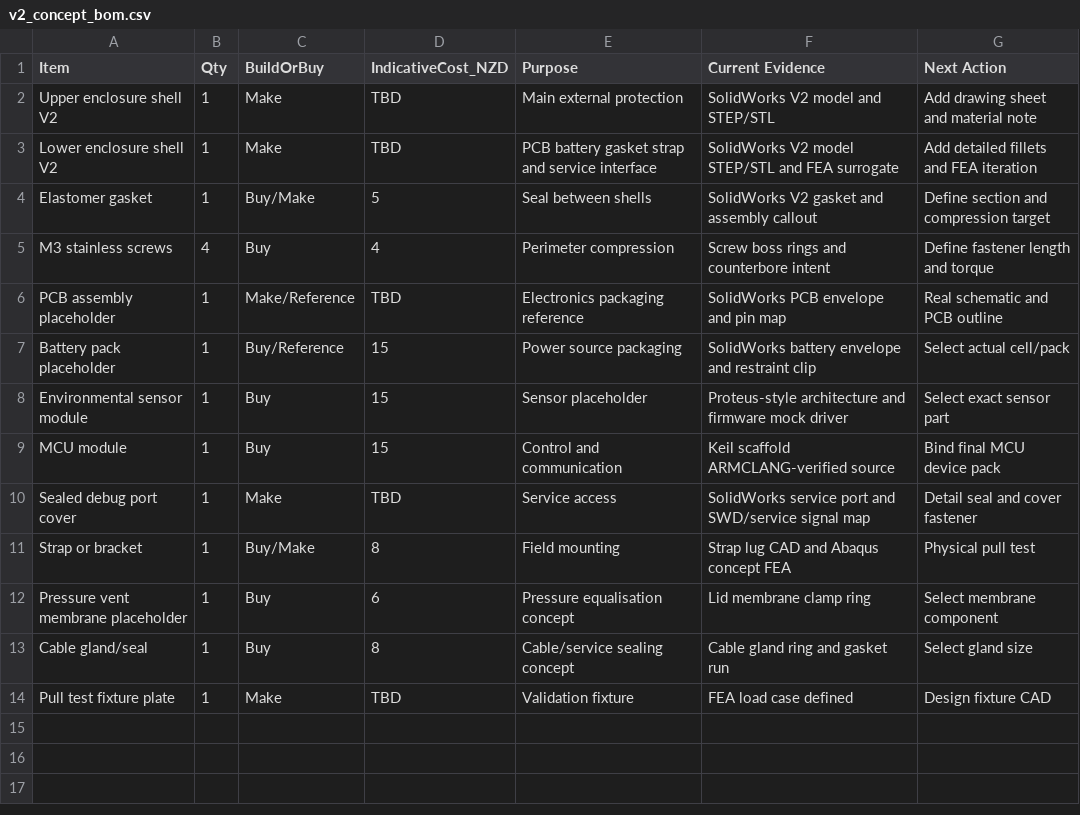
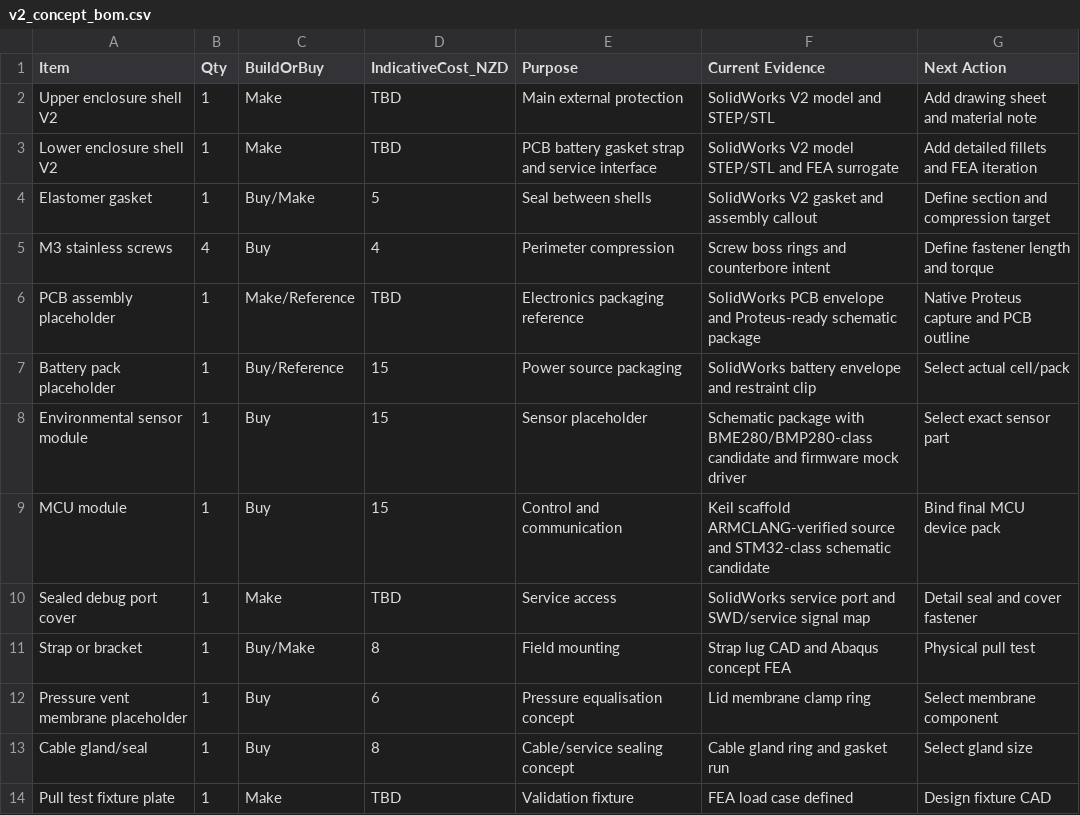
Before and after one commit to zxie588-alt/ruggedized-iot-sensor-module, a CSV file: bom/v2_concept_bom.csv, drawn as a sheet.

Commit message:
Add Proteus-ready schematic evidence package

```diff
--- a/bom/v2_concept_bom.csv
+++ b/bom/v2_concept_bom.csv
@@ -5,6 +5,6 @@ Elastomer gasket,1,Buy/Make,5,Seal between shells,SolidWorks V2 gasket and assem
 M3 stainless screws,4,Buy,4,Perimeter compression,Screw boss rings and counterbore intent,Define fastener length and torque
-PCB assembly placeholder,1,Make/Reference,TBD,Electronics packaging reference,SolidWorks PCB envelope and pin map,Real schematic and PCB outline
+PCB assembly placeholder,1,Make/Reference,TBD,Electronics packaging reference,SolidWorks PCB envelope and Proteus-ready schematic package,Native Proteus capture and PCB outline
 Battery pack placeholder,1,Buy/Reference,15,Power source packaging,SolidWorks battery envelope and restraint clip,Select actual cell/pack
-Environmental sensor module,1,Buy,15,Sensor placeholder,Proteus-style architecture and firmware mock driver,Select exact sensor part
-MCU module,1,Buy,15,Control and communication,Keil scaffold ARMCLANG-verified source,Bind final MCU device pack
+Environmental sensor module,1,Buy,15,Sensor placeholder,Schematic package with BME280/BMP280-class candidate and firmware mock driver,Select exact sensor part
+MCU module,1,Buy,15,Control and communication,Keil scaffold ARMCLANG-verified source and STM32-class schematic candidate,Bind final MCU device pack
 Sealed debug port cover,1,Make,TBD,Service access,SolidWorks service port and SWD/service signal map,Detail seal and cover fastener
```
Also changed, not shown: bom/preliminary_bom.csv, docs/requirements_matrix.csv, 18 other files.
